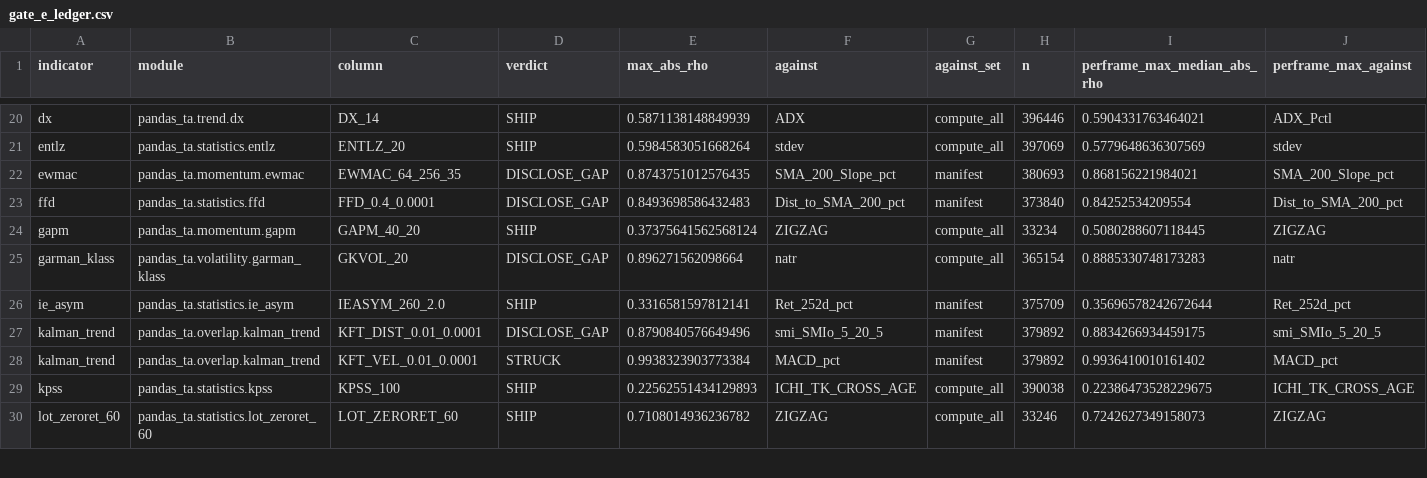
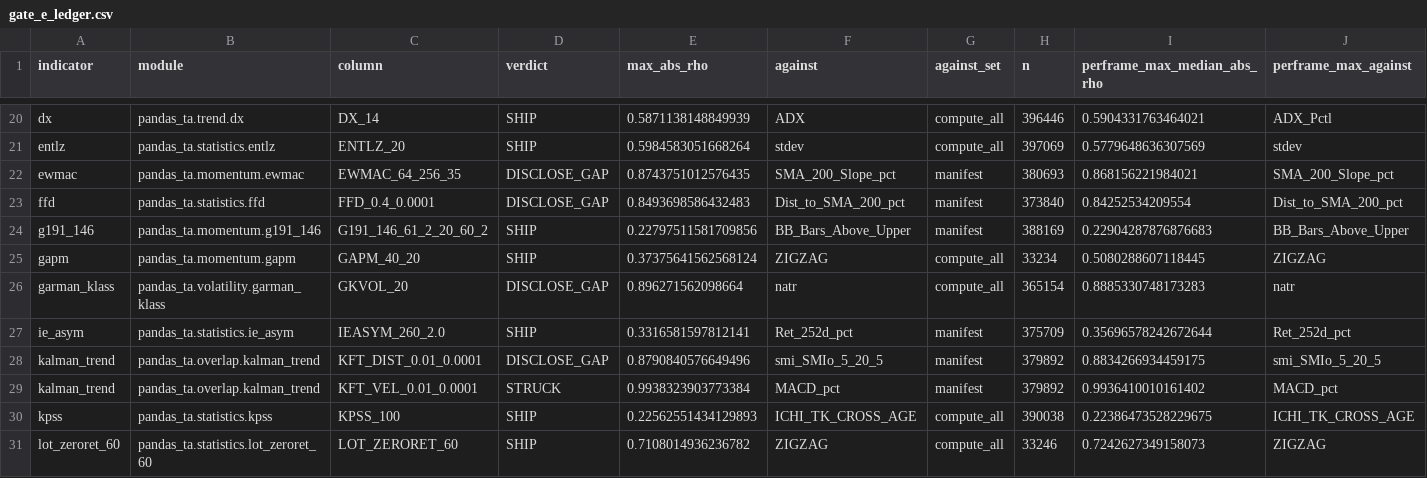
Before and after one commit to TolgaUyanik/PandasTa, a CSV file: docs/gate_e_ledger.csv, drawn as a sheet; only a part is shown, gaps mark what is left out; rows hold the shown columns only; the diff names each change by its address in the sheet, - before the commit and + after, or states it on an @@ line.

Commit message:
G191-146: record Gate E ledger row (SHIP, max|rho| 0.2280 vs BB_Bars_Above_Upper). Refs #52

```diff
--- a/docs/gate_e_ledger.csv
+++ b/docs/gate_e_ledger.csv
+row 24: g191_146 | pandas_ta.momentum.g191_146 | G191_146_61_2_20_60_2 | SHIP | 0.22797511581709856 | BB_Bars_Above_Upper | manifest | 388169 | 0.22904287876876683 | BB_Bars_Above_Upper
```
